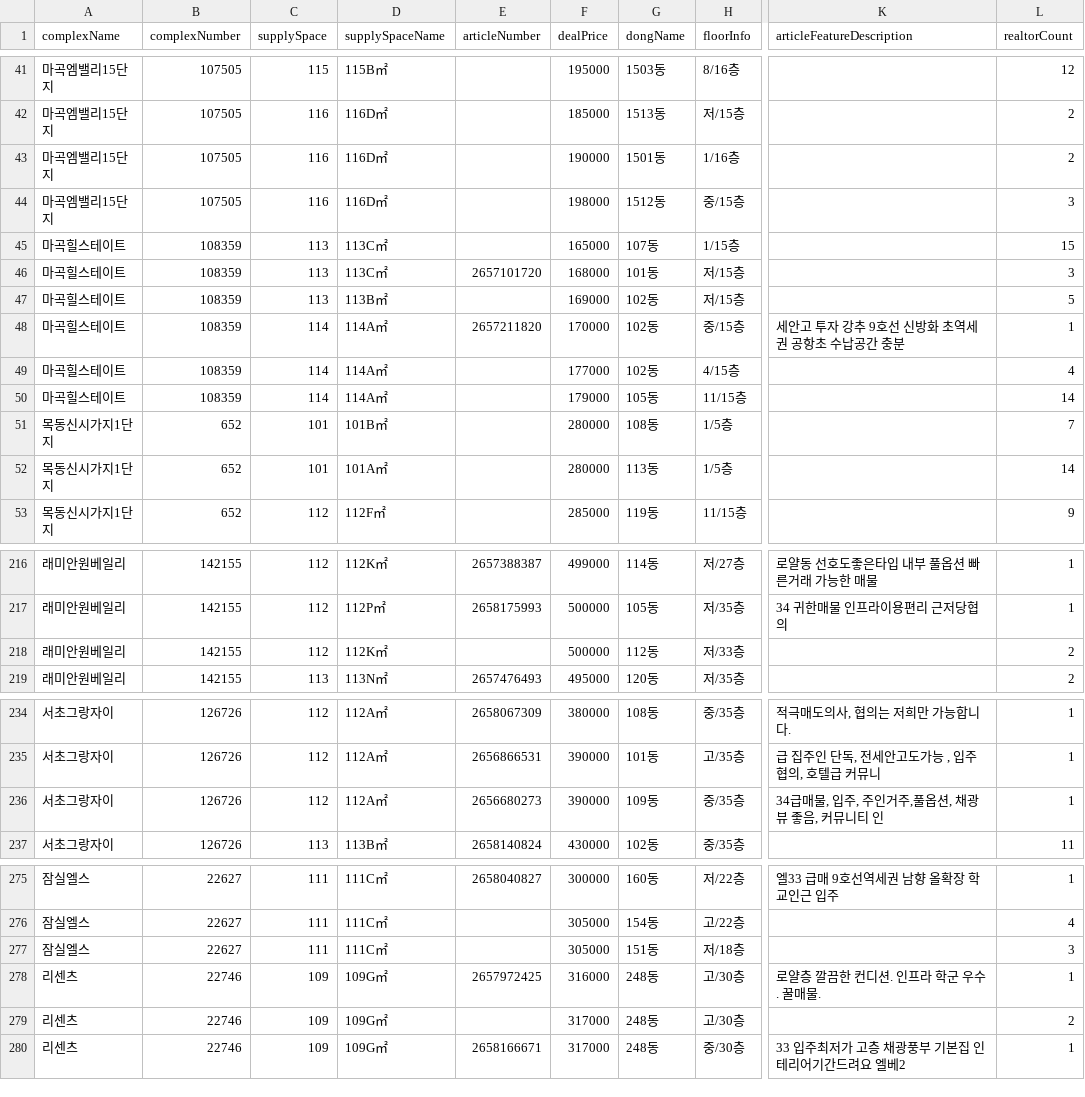
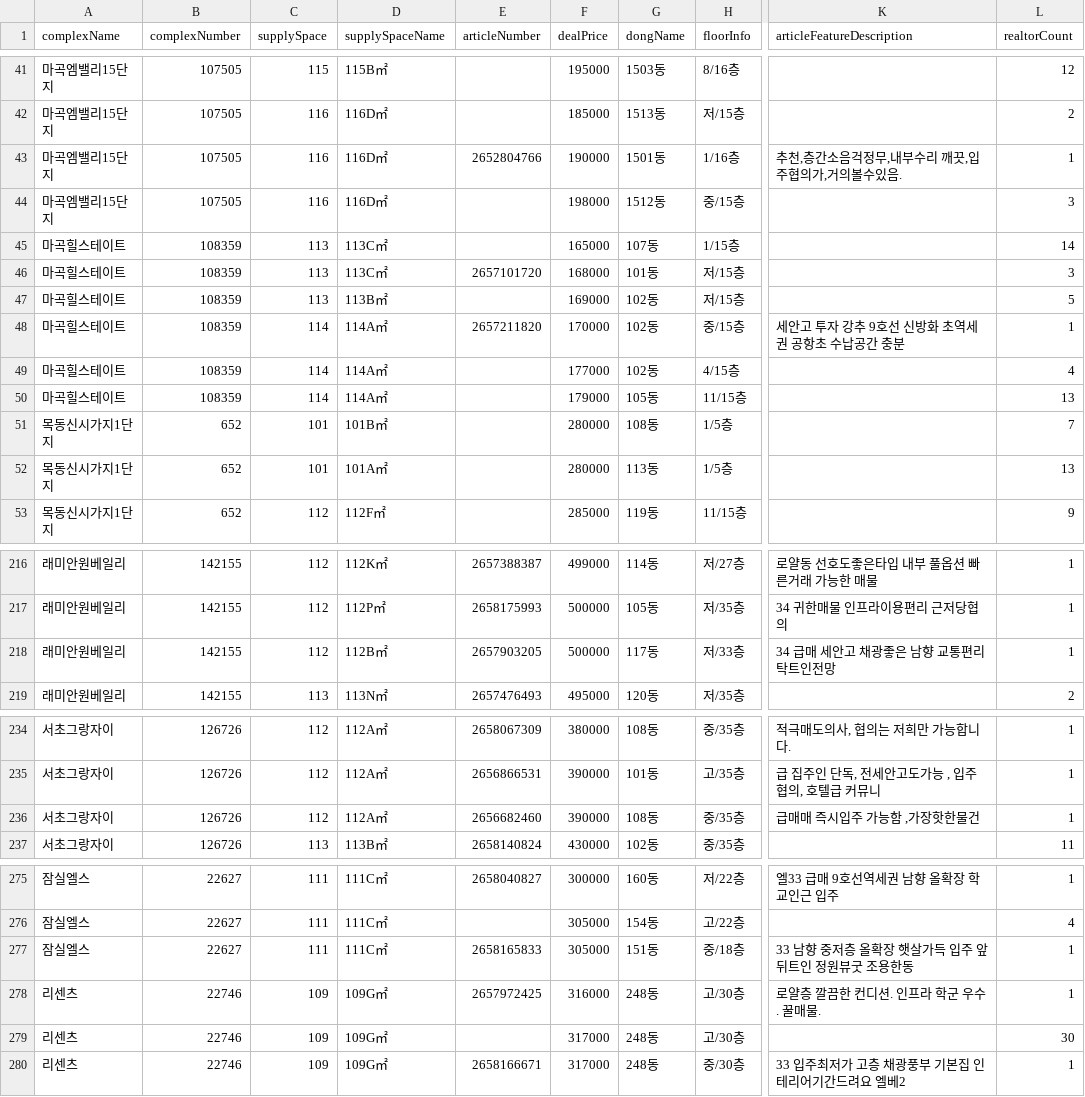
Before and after one commit to hamdongsoo0705/real_estate, a CSV file: data/latest.csv, drawn as a sheet; only a part is shown, gaps mark what is left out; the diff covers the shown part only; the diff names each change by its address in the sheet, - before the commit and + after, or states it on an @@ line.

Commit message:
Update daily real-estate report 2026-10-29 05:18:52 KST

```diff
--- a/data/latest.csv
+++ b/data/latest.csv
-E43 (articleNumber): (empty)
+E43 (articleNumber): 2652804766
-K43 (articleFeatureDescription): (empty)
+K43 (articleFeatureDescription): 추천,층간소음걱정무,내부수리 깨끗,입주협의가,거의볼수있음.
-L43 (realtorCount): 2
+L43 (realtorCount): 1
-L45 (realtorCount): 15
+L45 (realtorCount): 14
-L50 (realtorCount): 14
+L50 (realtorCount): 13
-L52 (realtorCount): 14
+L52 (realtorCount): 13
-D218 (supplySpaceName): 112K㎡
+D218 (supplySpaceName): 112B㎡
-E218 (articleNumber): (empty)
+E218 (articleNumber): 2657903205
-G218 (dongName): 112동
+G218 (dongName): 117동
-K218 (articleFeatureDescription): (empty)
+K218 (articleFeatureDescription): 34 급매 세안고 채광좋은 남향 교통편리 탁트인전망
-L218 (realtorCount): 2
+L218 (realtorCount): 1
-E236 (articleNumber): 2656680273
+E236 (articleNumber): 2656682460
-G236 (dongName): 109동
+G236 (dongName): 108동
-K236 (articleFeatureDescription): 34급매물, 입주, 주인거주,풀옵션, 채광 뷰 좋음, 커뮤니티 인
+K236 (articleFeatureDescription): 급매매 즉시입주 가능함 ,가장핫한물건
-E277 (articleNumber): (empty)
+E277 (articleNumber): 2658165833
-H277 (floorInfo): 저/18층
+H277 (floorInfo): 중/18층
-K277 (articleFeatureDescription): (empty)
+K277 (articleFeatureDescription): 33 남향 중저층 올확장 햇살가득 입주 앞뒤트인 정원뷰굿 조용한동
-L277 (realtorCount): 3
+L277 (realtorCount): 1
-L279 (realtorCount): 2
+L279 (realtorCount): 30
```
Also changed, not shown: 4 moved rows and 23 edited cells elsewhere in this file.
